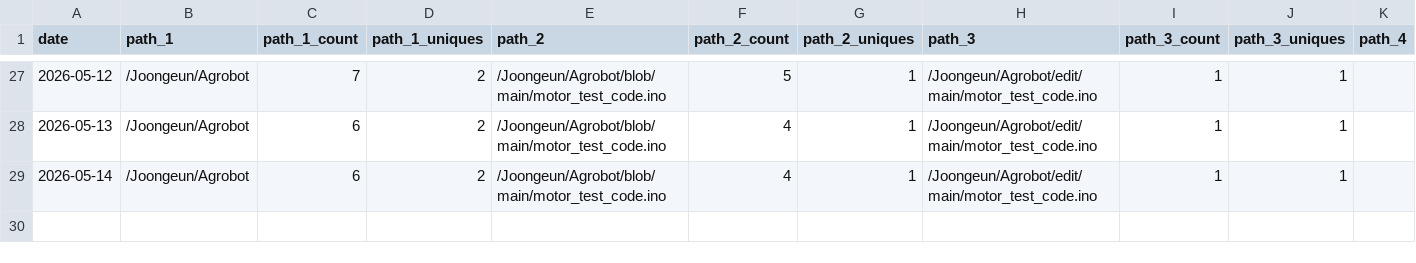
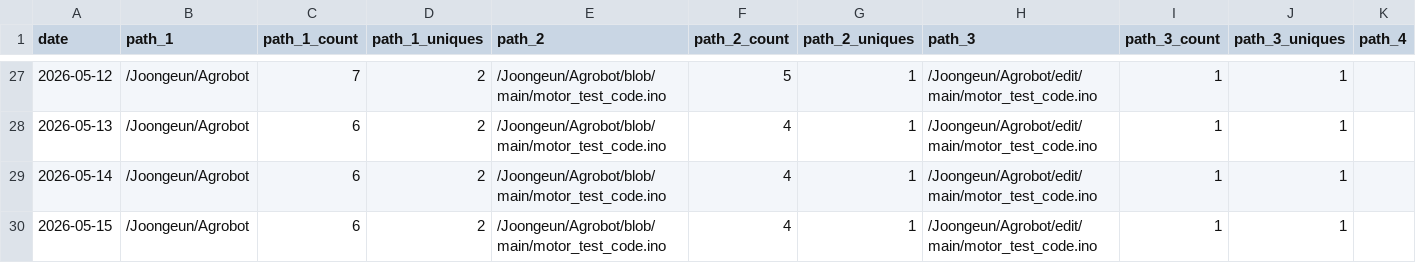
Before and after one commit to Joongeun/Joon_Project_Stats, a CSV file: data/github_paths/Agrobot.csv, drawn as a sheet; only a part is shown, gaps mark what is left out; rows hold the shown columns only; the diff names each change by its address in the sheet, - before the commit and + after, or states it on an @@ line.

```diff
--- a/data/github_paths/Agrobot.csv
+++ b/data/github_paths/Agrobot.csv
+row 30: 2026-05-15 | /Joongeun/Agrobot | 6 | 2 | /Joongeun/Agrobot/blob/main/motor_test_code.ino | 4 | 1 | /Joongeun/Agrobot/edit/main/motor_test_code.ino | 1 | 1
```
Also changed, not shown: data/github_paths/Badminton-Shuttle-Launcher.csv, data/github_paths/Multi-Agent-System-with-Human-in-the-Loop-Feedback-for-CMOS-Sizing.csv, 7 other files.
